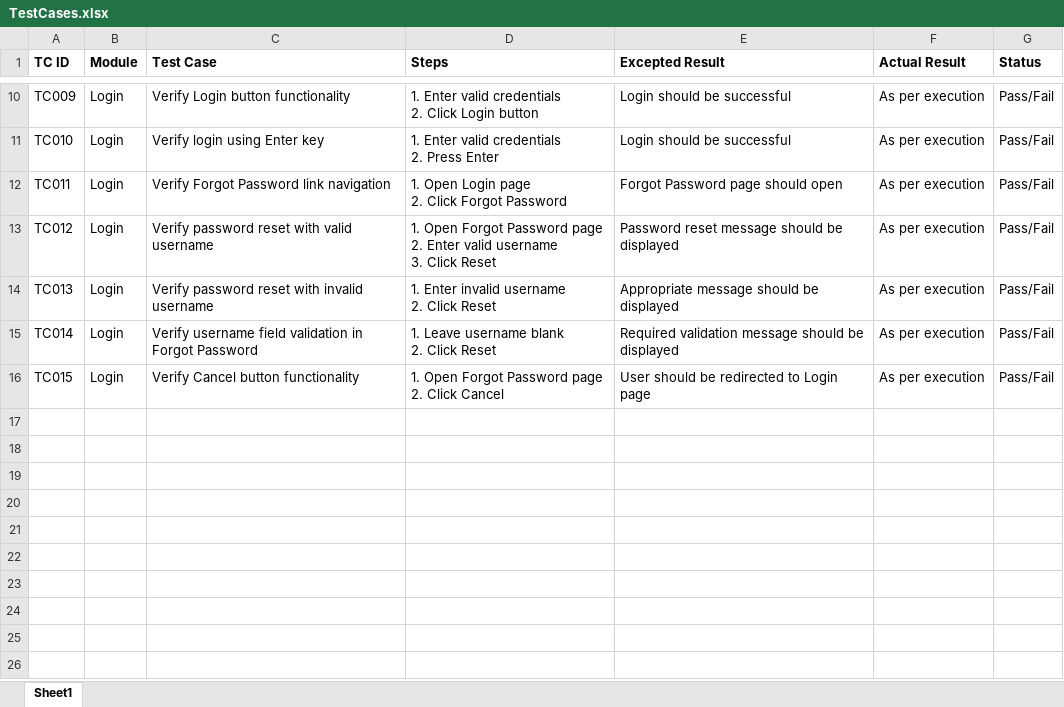
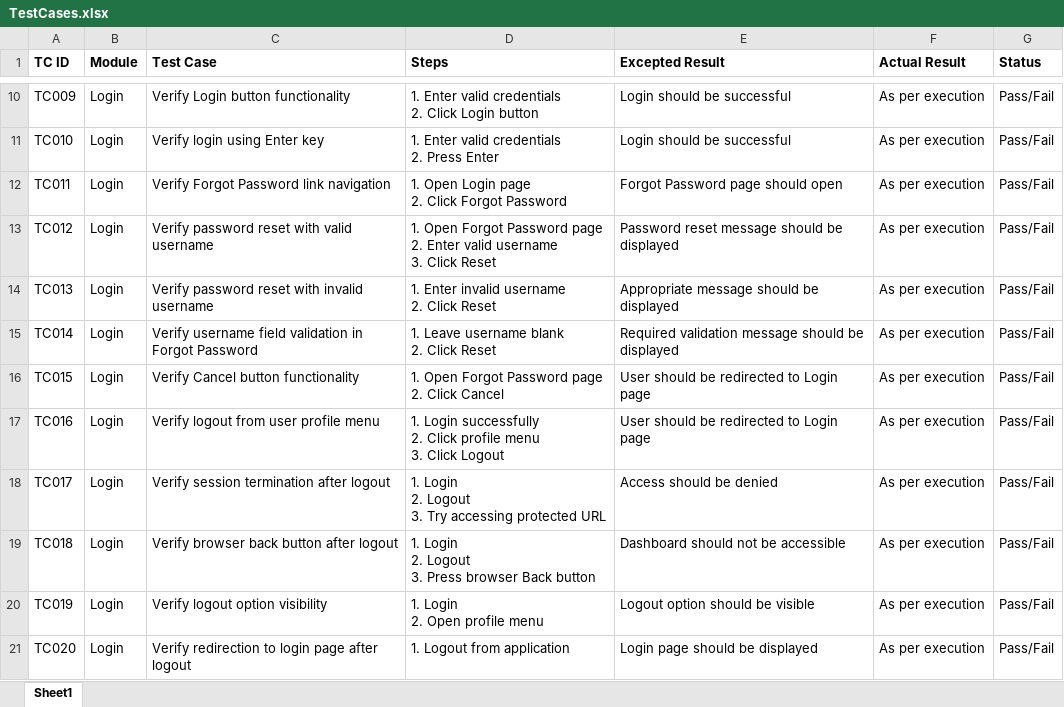
Before and after one commit to DRPatel75/OrangeHRM_QA, an Excel workbook: Test Cases/TestCases.xlsx, sheet Sheet1, drawn as a sheet; only a part is shown, gaps mark what is left out; values as stored, in another font and other column widths than the file's, no borders; ↵ is a line break in a cell; the diff names each change by its address in the sheet, - before the commit and + after, or states it on an @@ line.

Commit message:
TS003 Test Case Added

```diff
--- a/Test Cases/TestCases.xlsx (sheet Sheet1)
+++ b/Test Cases/TestCases.xlsx (sheet Sheet1)
+row 17: TC016 | Login | Verify logout from user profile menu | 1. Login successfully ↵ 2. Click profile menu ↵ 3. Click Logout | User should be redirected to Login page | As per execution | Pass/Fail
+row 18: TC017 | Login | Verify session termination after logout | 1. Login ↵ 2. Logout ↵ 3. Try accessing protected URL | Access should be denied | As per execution | Pass/Fail
+row 19: TC018 | Login | Verify browser back button after logout | 1. Login ↵ 2. Logout ↵ 3. Press browser Back button | Dashboard should not be accessible | As per execution | Pass/Fail
+row 20: TC019 | Login | Verify logout option visibility | 1. Login ↵ 2. Open profile menu | Logout option should be visible | As per execution | Pass/Fail
+row 21: TC020 | Login | Verify redirection to login page after logout | 1. Logout from application | Login page should be displayed | As per execution | Pass/Fail
```
